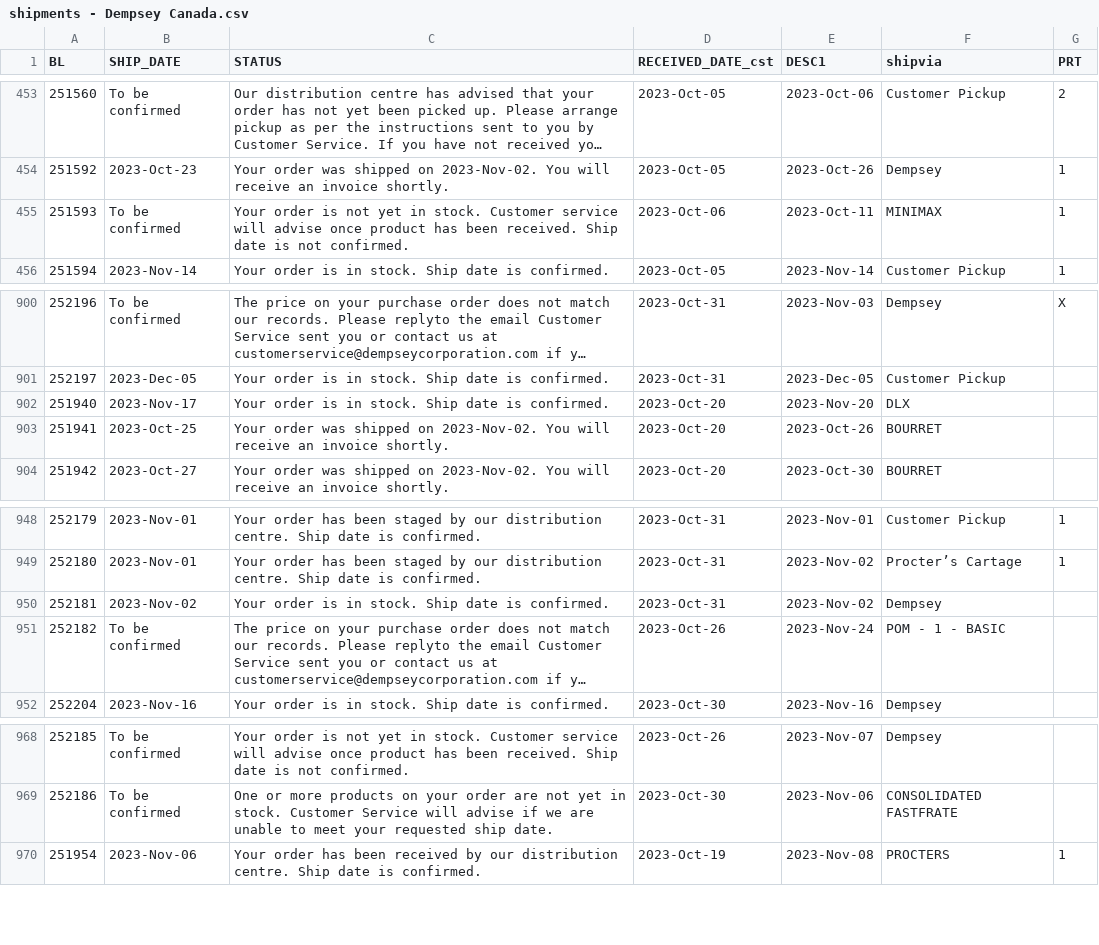
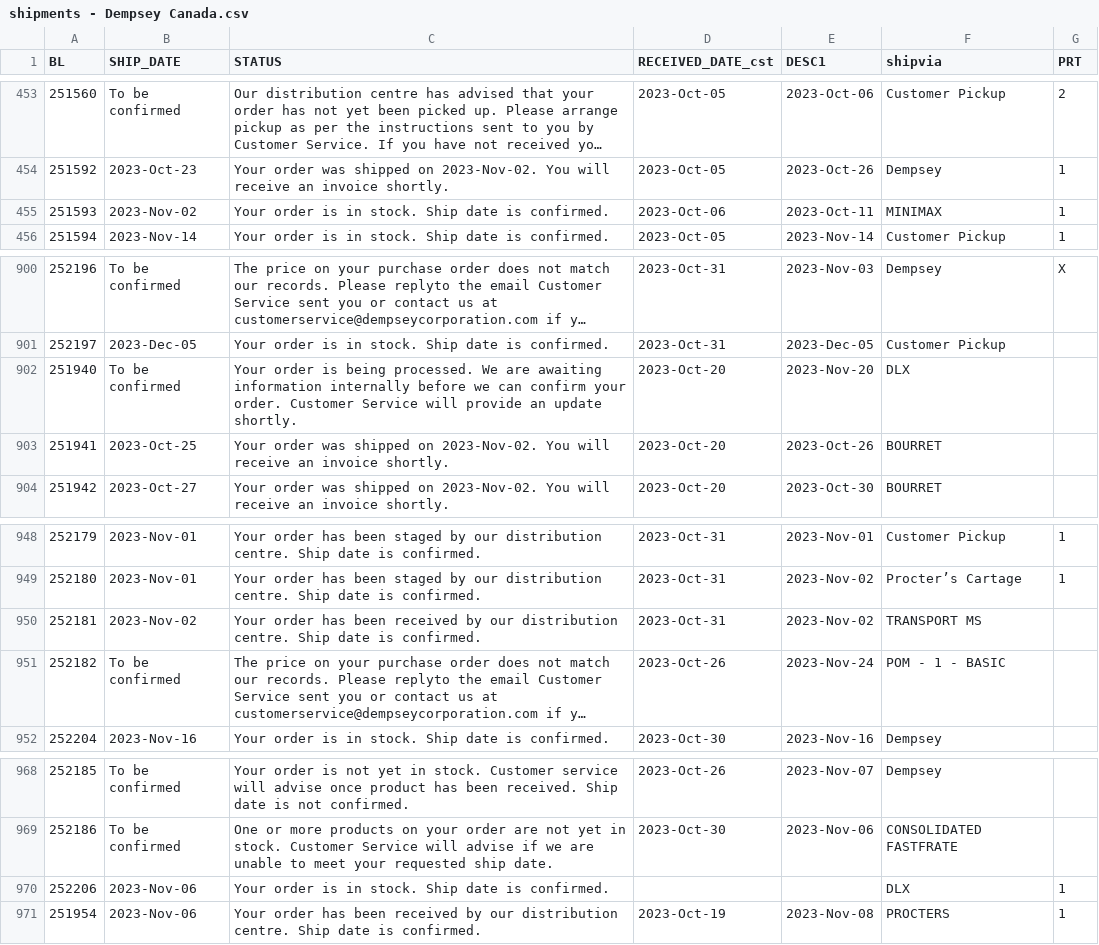
Before and after one commit to dempseysystems/dempseysystems.github.io, a CSV file: shipments - Dempsey Canada.csv, drawn as a sheet; only a part is shown, gaps mark what is left out; long unchanged cells end in …; the diff names each change by its address in the sheet, - before the commit and + after, or states it on an @@ line.

```diff
--- a/shipments - Dempsey Canada.csv
+++ b/shipments - Dempsey Canada.csv
-B455 (SHIP_DATE): To be confirmed
+B455 (SHIP_DATE): 2023-Nov-02
-C455 (STATUS): …order is not yet in stock. Customer service will advise once product has been received. Ship date is not confirmed.
+C455 (STATUS): …order is in stock. Ship date is confirmed.
-B902 (SHIP_DATE): 2023-Nov-17
+B902 (SHIP_DATE): To be confirmed
-C902 (STATUS): …order is in stock. Ship date is confirmed.
+C902 (STATUS): …order is being processed. We are awaiting information internally before we can confirm your order. Customer Service will provide an update shortly.
-C950 (STATUS): Your order is in stock. Ship date…
+C950 (STATUS): Your order has been received by our distribution centre. Ship date…
-F950 (shipvia): Dempsey
+F950 (shipvia): TRANSPORT MS
+row 970: 252206 | 2023-Nov-06 | Your order is in stock. Ship date is confirmed. |  |  | DLX | 1
```
Also changed, not shown: ordhfile-french - Dempsey US.csv, 3 other files.
